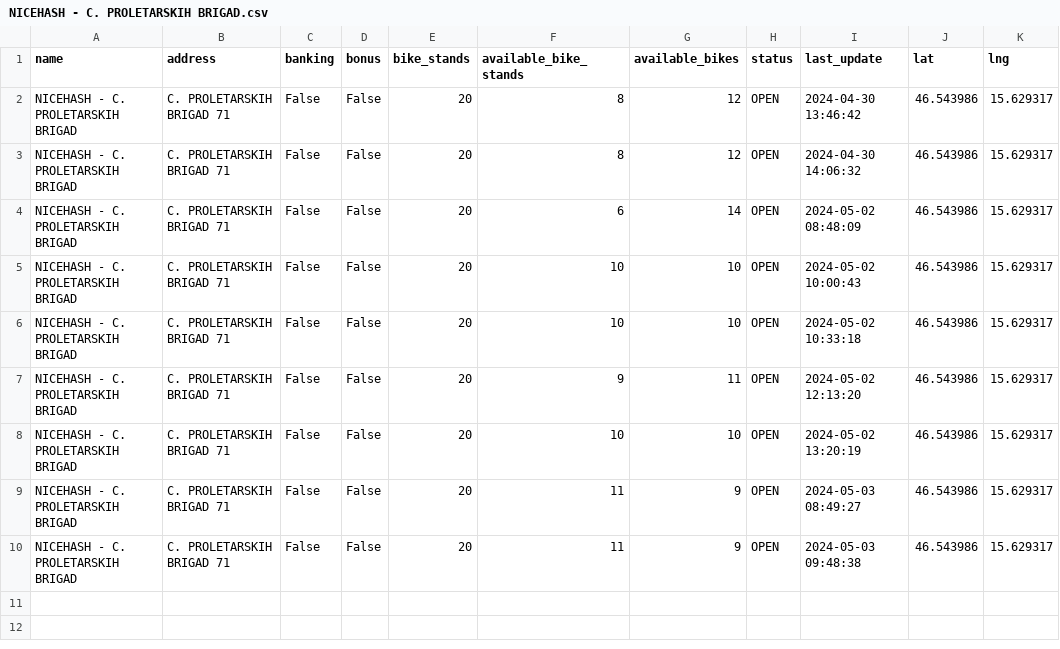
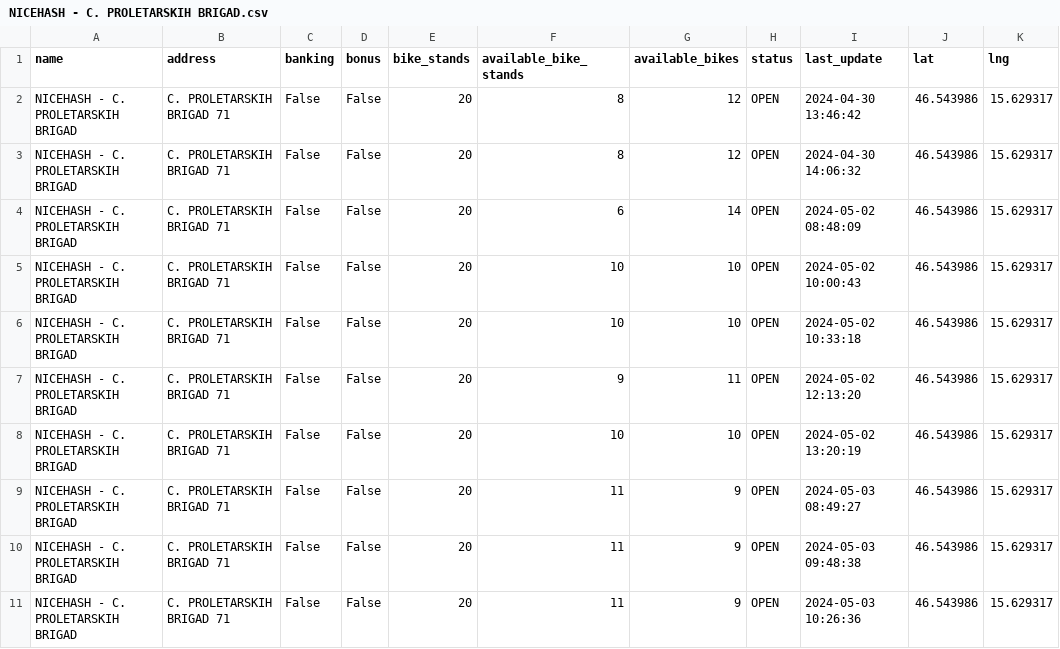
Before and after one commit to sustertine/mbajk-api, a CSV file: data/raw/mbajk/NICEHASH - C. PROLETARSKIH BRIGAD.csv, drawn as a sheet.

```diff
--- a/data/raw/mbajk/NICEHASH - C. PROLETARSKIH BRIGAD.csv
+++ b/data/raw/mbajk/NICEHASH - C. PROLETARSKIH BRIGAD.csv
@@ -10 +10,2 @@ NICEHASH - C. PROLETARSKIH BRIGAD,C. PROLETARSKIH BRIGAD 71,False,False,20,11,9,
 NICEHASH - C. PROLETARSKIH BRIGAD,C. PROLETARSKIH BRIGAD 71,False,False,20,11,9,OPEN,2024-05-03 09:48:38,46.543986,15.629317
+NICEHASH - C. PROLETARSKIH BRIGAD,C. PROLETARSKIH BRIGAD 71,False,False,20,11,9,OPEN,2024-05-03 10:26:36,46.543986,15.629317
```
Also changed, not shown: data/raw/mbajk/GORKEGA UL. - OŠ FRANCETA PREŠERNA.csv, data/raw/mbajk/GOSPOSVETSKA C. - TURNERJEVA UL..csv, 26 other files.
